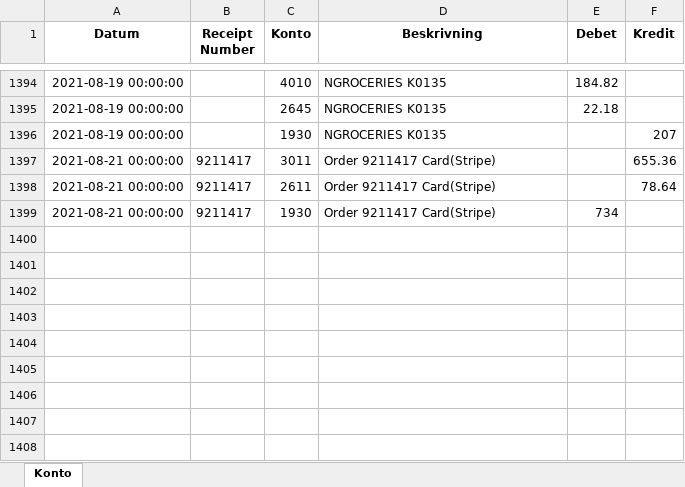
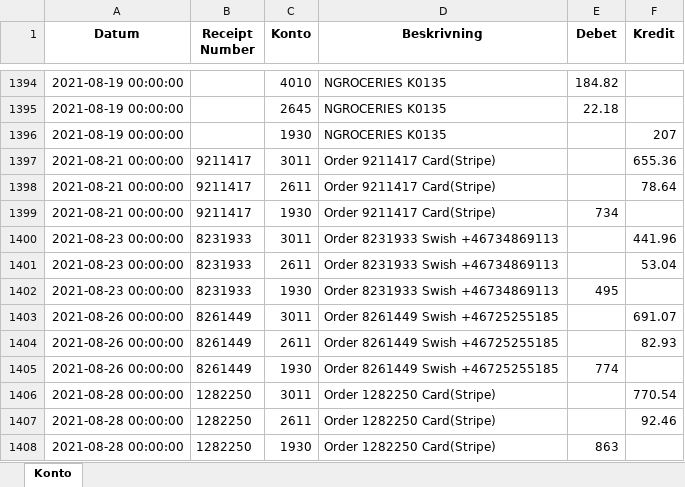
Before and after one commit to indbox/indbox.github.io, an Excel workbook: finance/OrderReceipts_Expenses_Konto_Classification.xlsx, sheet Konto, drawn as a sheet; only a part is shown, gaps mark what is left out; values as stored, in another font and other column widths than the file's, no borders; the diff names each change by its address in the sheet, - before the commit and + after, or states it on an @@ line.

Commit message:
OrderReceipts_Expenses_Konto_Classification.xlsx/OrderReceipts_Expenses_Konto_Classification.csv: Entered 9 new rows for week ending 2021-08-29 (total 1407 rows)

```diff
--- a/finance/OrderReceipts_Expenses_Konto_Classification.xlsx (sheet Konto)
+++ b/finance/OrderReceipts_Expenses_Konto_Classification.xlsx (sheet Konto)
+row 1400: 2021-08-23 00:00:00 | 8231933 | 3011 | Order 8231933 Swish +46734869113 |  | 441.96
+row 1401: 2021-08-23 00:00:00 | 8231933 | 2611 | Order 8231933 Swish +46734869113 |  | 53.04
+row 1402: 2021-08-23 00:00:00 | 8231933 | 1930 | Order 8231933 Swish +46734869113 | 495
+row 1403: 2021-08-26 00:00:00 | 8261449 | 3011 | Order 8261449 Swish +46725255185 |  | 691.07
+row 1404: 2021-08-26 00:00:00 | 8261449 | 2611 | Order 8261449 Swish +46725255185 |  | 82.93
+row 1405: 2021-08-26 00:00:00 | 8261449 | 1930 | Order 8261449 Swish +46725255185 | 774
+row 1406: 2021-08-28 00:00:00 | 1282250 | 3011 | Order 1282250 Card(Stripe) |  | 770.54
+row 1407: 2021-08-28 00:00:00 | 1282250 | 2611 | Order 1282250 Card(Stripe) |  | 92.46
+row 1408: 2021-08-28 00:00:00 | 1282250 | 1930 | Order 1282250 Card(Stripe) | 863
```
Also changed, not shown: 1 other file.
